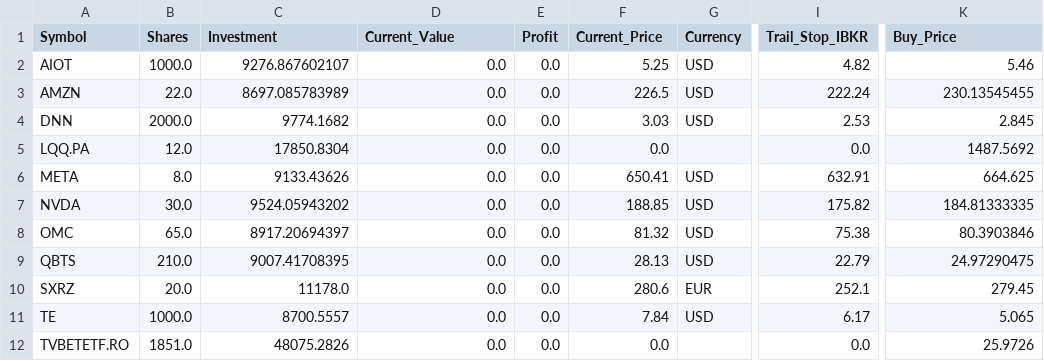
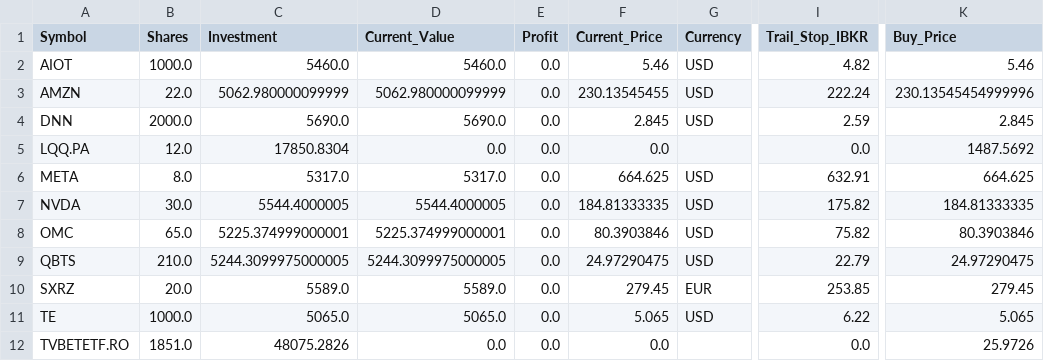
Before and after one commit to ddanyro/market-scanner, a CSV file: portfolio.csv, drawn as a sheet; only a part is shown, gaps mark what is left out; the diff names each change by its address in the sheet, - before the commit and + after, or states it on an @@ line.

Commit message:
chore(sync): restore latest scan data after stash pop

```diff
--- a/portfolio.csv
+++ b/portfolio.csv
-C2 (Investment): 9276.867602107
+C2 (Investment): 5460.0
-D2 (Current_Value): 0.0
+D2 (Current_Value): 5460.0
-F2 (Current_Price): 5.25
+F2 (Current_Price): 5.46
-C3 (Investment): 8697.085783989
+C3 (Investment): 5062.980000099999
-D3 (Current_Value): 0.0
+D3 (Current_Value): 5062.980000099999
-F3 (Current_Price): 226.5
+F3 (Current_Price): 230.13545455
-K3 (Buy_Price): 230.13545455
+K3 (Buy_Price): 230.13545454999996
-C4 (Investment): 9774.1682
+C4 (Investment): 5690.0
-D4 (Current_Value): 0.0
+D4 (Current_Value): 5690.0
-F4 (Current_Price): 3.03
+F4 (Current_Price): 2.845
-I4 (Trail_Stop_IBKR): 2.53
+I4 (Trail_Stop_IBKR): 2.59
-C6 (Investment): 9133.43626
+C6 (Investment): 5317.0
-D6 (Current_Value): 0.0
+D6 (Current_Value): 5317.0
-F6 (Current_Price): 650.41
+F6 (Current_Price): 664.625
-C7 (Investment): 9524.05943202
+C7 (Investment): 5544.4000005
-D7 (Current_Value): 0.0
+D7 (Current_Value): 5544.4000005
-F7 (Current_Price): 188.85
+F7 (Current_Price): 184.81333335
-C8 (Investment): 8917.20694397
+C8 (Investment): 5225.374999000001
-D8 (Current_Value): 0.0
+D8 (Current_Value): 5225.374999000001
-F8 (Current_Price): 81.32
+F8 (Current_Price): 80.3903846
-I8 (Trail_Stop_IBKR): 75.38
+I8 (Trail_Stop_IBKR): 75.82
-C9 (Investment): 9007.41708395
+C9 (Investment): 5244.3099975000005
-D9 (Current_Value): 0.0
+D9 (Current_Value): 5244.3099975000005
-F9 (Current_Price): 28.13
+F9 (Current_Price): 24.97290475
-C10 (Investment): 11178.0
+C10 (Investment): 5589.0
-D10 (Current_Value): 0.0
+D10 (Current_Value): 5589.0
-F10 (Current_Price): 280.6
+F10 (Current_Price): 279.45
-I10 (Trail_Stop_IBKR): 252.1
+I10 (Trail_Stop_IBKR): 253.85
-C11 (Investment): 8700.5557
+C11 (Investment): 5065.0
-D11 (Current_Value): 0.0
+D11 (Current_Value): 5065.0
-F11 (Current_Price): 7.84
+F11 (Current_Price): 5.065
-I11 (Trail_Stop_IBKR): 6.17
+I11 (Trail_Stop_IBKR): 6.22
```
Also changed, not shown: 3 other files.
